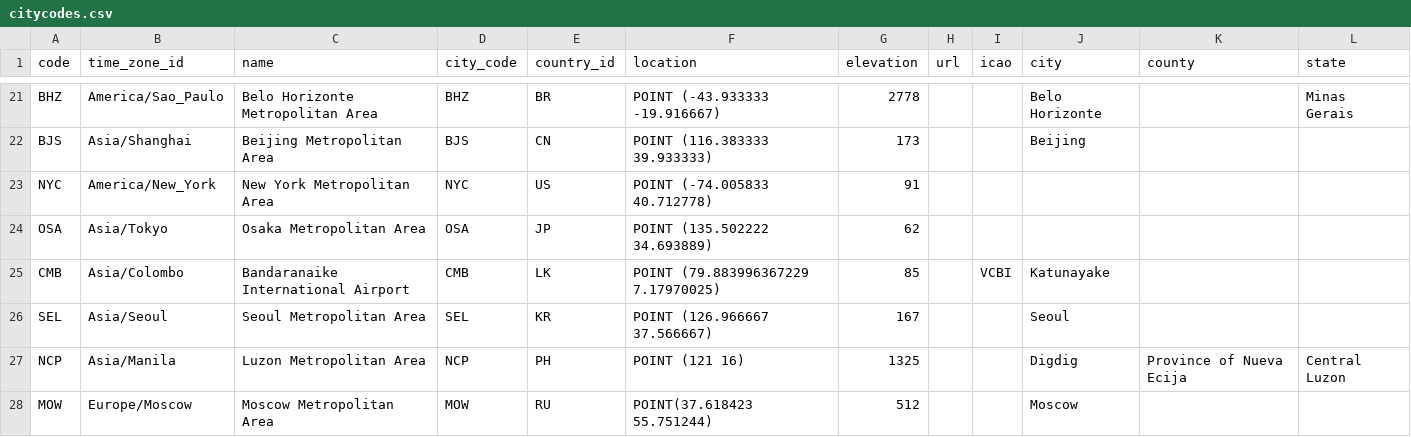
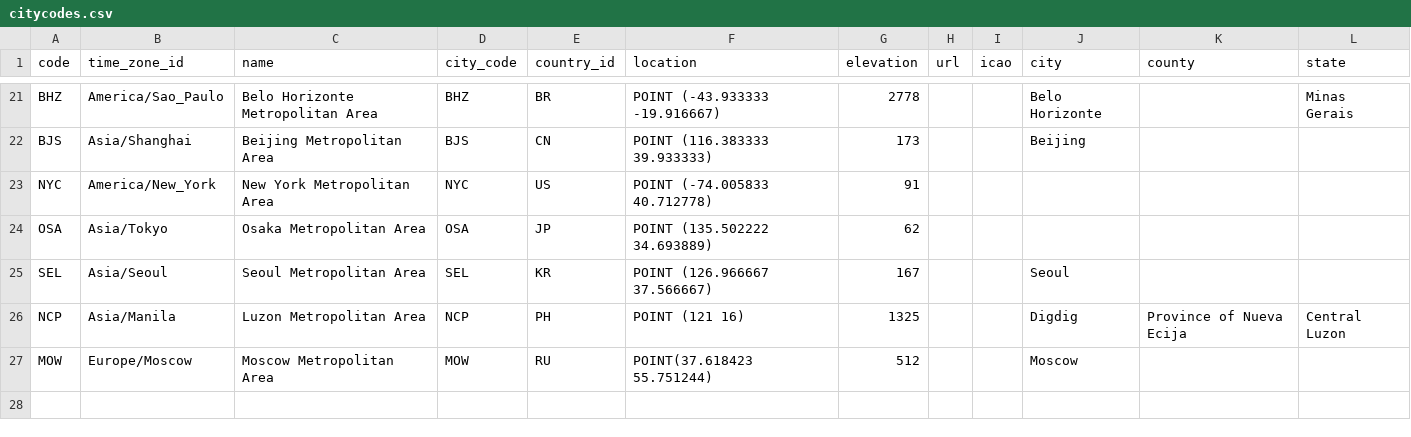
Before and after one commit to lxndrblz/Airports, a CSV file: citycodes.csv, drawn as a sheet; only a part is shown, gaps mark what is left out; the diff names each change by its address in the sheet, - before the commit and + after, or states it on an @@ line.

```diff
--- a/citycodes.csv
+++ b/citycodes.csv
-row 25: CMB | Asia/Colombo | Bandaranaike International Airport | CMB | LK | POINT (79.883996367229 7.17970025) | 85 |  | VCBI | Katunayake
```
Also changed, not shown: 1 other file.
